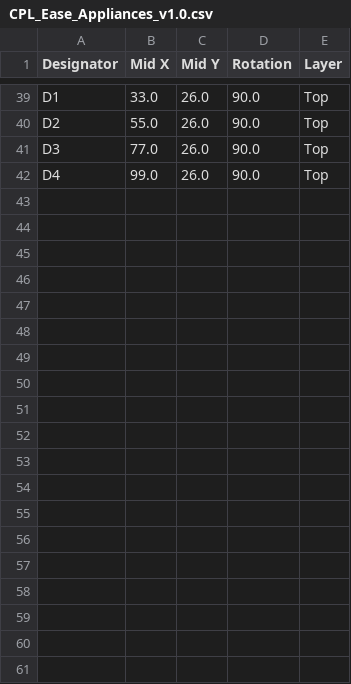
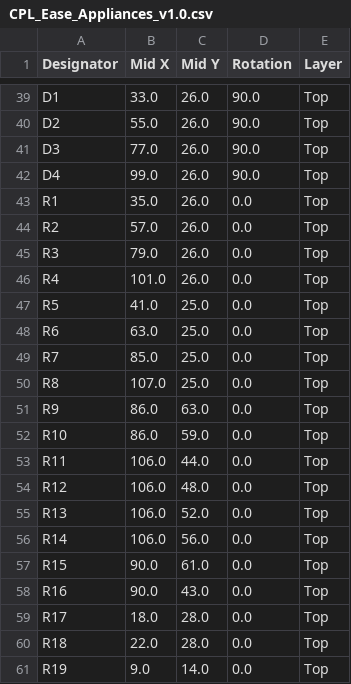
Before and after one commit to RajnishGolu/ease-appliances, a CSV file: pcb_design/CPL_Ease_Appliances_v1.0.csv, drawn as a sheet; only a part is shown, gaps mark what is left out; the diff covers the shown part only; the diff names each change by its address in the sheet, - before the commit and + after, or states it on an @@ line.

Commit message:
fix(pcb): populate all 80 CPL designators for R1-R25 and C1-C14 to fix JLCPCB upload error

```diff
--- a/pcb_design/CPL_Ease_Appliances_v1.0.csv
+++ b/pcb_design/CPL_Ease_Appliances_v1.0.csv
+row 43: R1 | 35.0 | 26.0 | 0.0 | Top
+row 44: R2 | 57.0 | 26.0 | 0.0 | Top
+row 45: R3 | 79.0 | 26.0 | 0.0 | Top
+row 46: R4 | 101.0 | 26.0 | 0.0 | Top
+row 47: R5 | 41.0 | 25.0 | 0.0 | Top
+row 48: R6 | 63.0 | 25.0 | 0.0 | Top
+row 49: R7 | 85.0 | 25.0 | 0.0 | Top
+row 50: R8 | 107.0 | 25.0 | 0.0 | Top
+row 51: R9 | 86.0 | 63.0 | 0.0 | Top
+row 52: R10 | 86.0 | 59.0 | 0.0 | Top
+row 53: R11 | 106.0 | 44.0 | 0.0 | Top
+row 54: R12 | 106.0 | 48.0 | 0.0 | Top
+row 55: R13 | 106.0 | 52.0 | 0.0 | Top
+row 56: R14 | 106.0 | 56.0 | 0.0 | Top
+row 57: R15 | 90.0 | 61.0 | 0.0 | Top
+row 58: R16 | 90.0 | 43.0 | 0.0 | Top
+row 59: R17 | 18.0 | 28.0 | 0.0 | Top
+row 60: R18 | 22.0 | 28.0 | 0.0 | Top
+row 61: R19 | 9.0 | 14.0 | 0.0 | Top
```
Also changed, not shown: 20 added rows elsewhere in this file, 9 other files.
